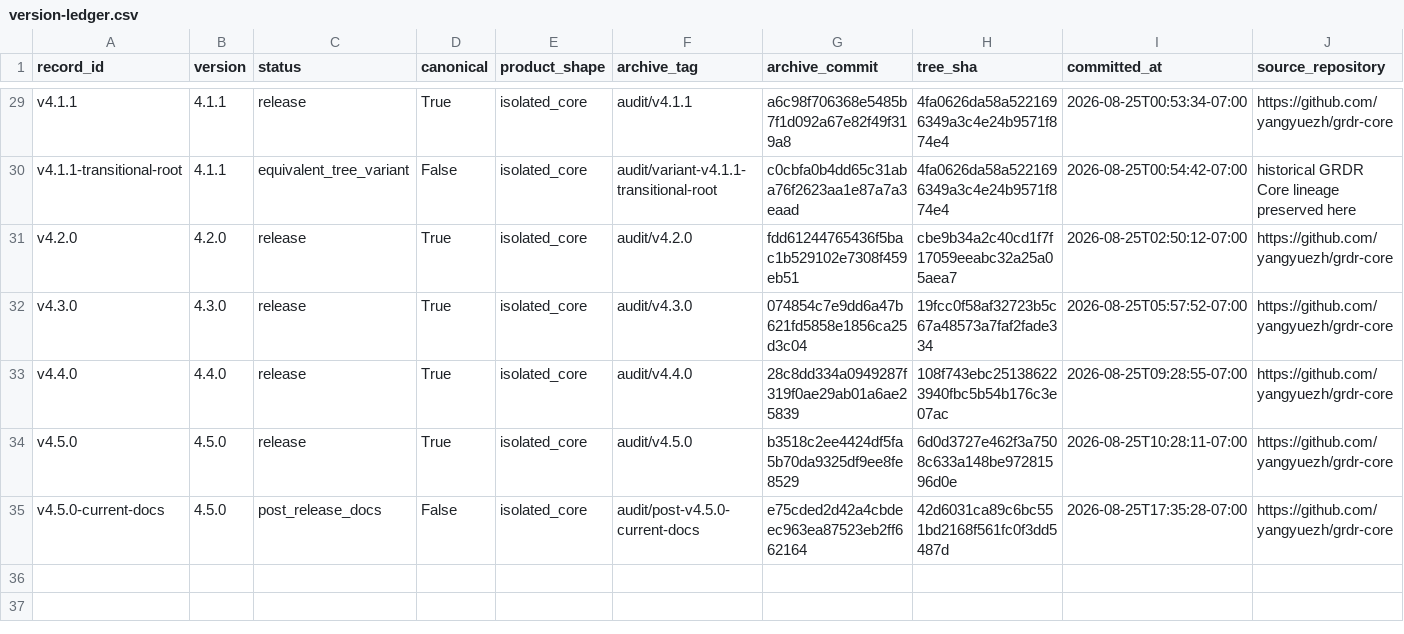
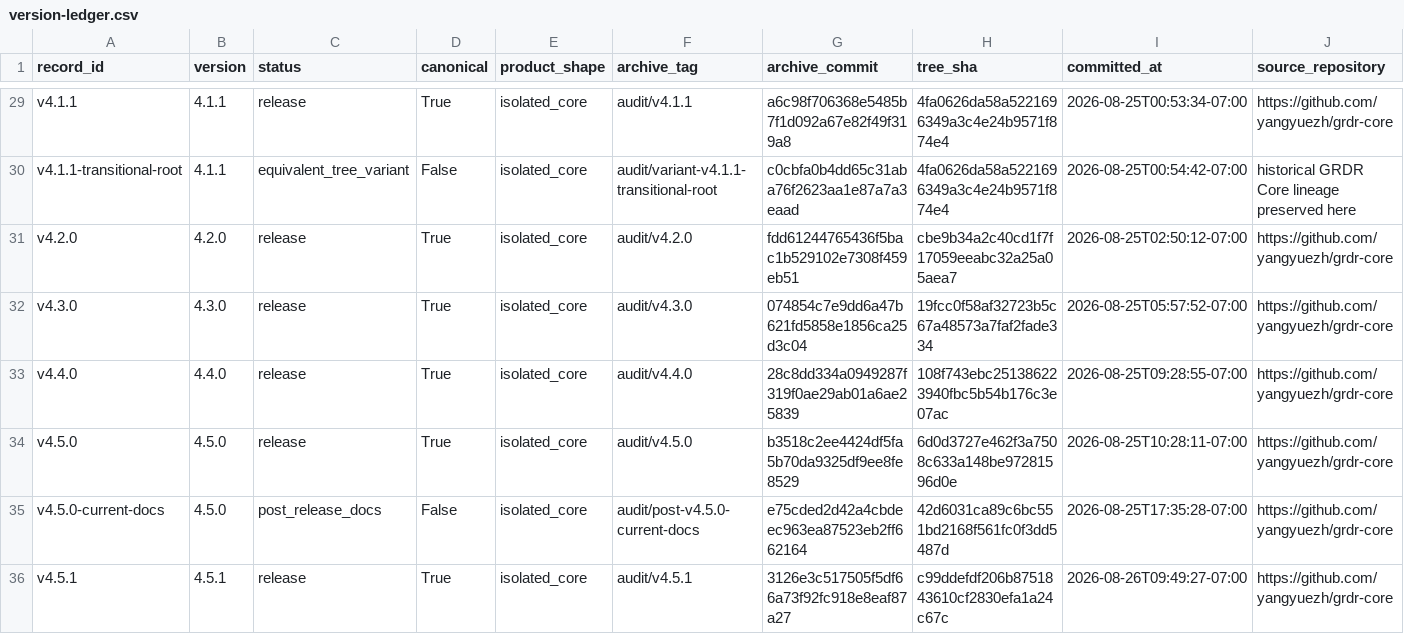
Before and after one commit to yangyuezh/grdr-core-version-archive, a CSV file: audit/version-ledger.csv, drawn as a sheet; only a part is shown, gaps mark what is left out; rows hold the shown columns only; the diff names each change by its address in the sheet, - before the commit and + after, or states it on an @@ line.

Commit message:
archive: preserve GRDR Core v4.5.1

```diff
--- a/audit/version-ledger.csv
+++ b/audit/version-ledger.csv
+row 36: v4.5.1 | 4.5.1 | release | True | isolated_core | audit/v4.5.1 | 3126e3c517505f5df66a73f92fc918e8eaf87a27 | c99ddefdf206b8751843610cf2830efa1a24c67c | 2026-08-26T09:49:27-07:00 | https://github.com/yangyuezh/grdr-core
```
Also changed, not shown: 7 other files.
